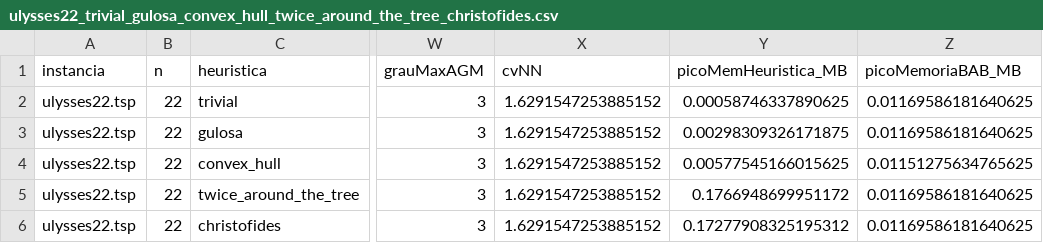
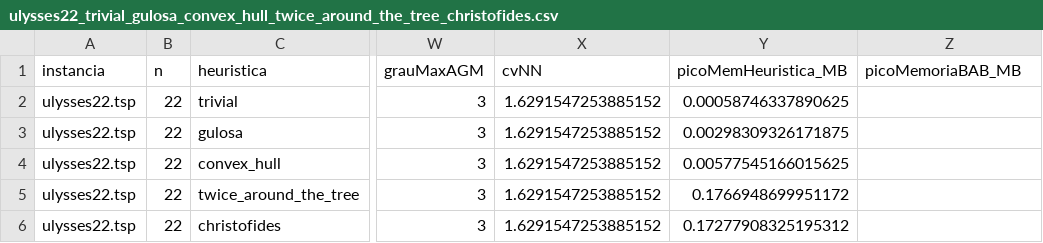
Before and after one commit to Pedraugustos/TP2---ALG2, a CSV file: vinicius_resultados/ulysses22_trivial_gulosa_convex_hull_twice_around_the_tree_christofides.csv, drawn as a sheet; only a part is shown, gaps mark what is left out; the diff names each change by its address in the sheet, - before the commit and + after, or states it on an @@ line.

```diff
--- a/vinicius_resultados/ulysses22_trivial_gulosa_convex_hull_twice_around_the_tree_christofides.csv
+++ b/vinicius_resultados/ulysses22_trivial_gulosa_convex_hull_twice_around_the_tree_christofides.csv
-Z2:Z3 (picoMemoriaBAB_MB): 0.01169586181640625
+Z2:Z3 (picoMemoriaBAB_MB): (empty)
-Z4 (picoMemoriaBAB_MB): 0.01151275634765625
+Z4 (picoMemoriaBAB_MB): (empty)
-Z5:Z6 (picoMemoriaBAB_MB): 0.01169586181640625
+Z5:Z6 (picoMemoriaBAB_MB): (empty)
```
Also changed, not shown: vinicius_resultados/ulysses16_trivial_gulosa_convex_hull_twice_around_the_tree_christofides.csv, 1 other file.
